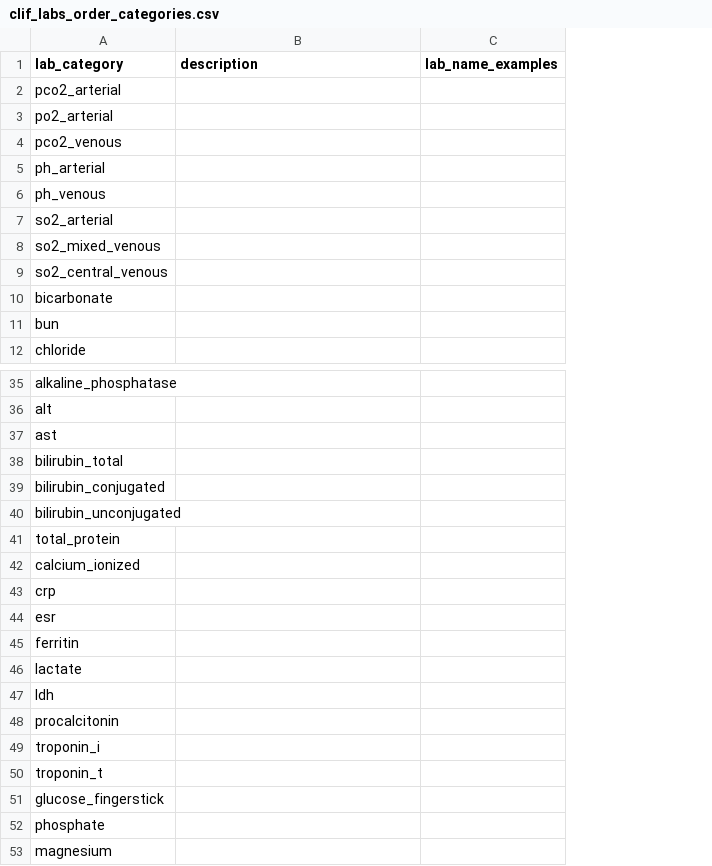
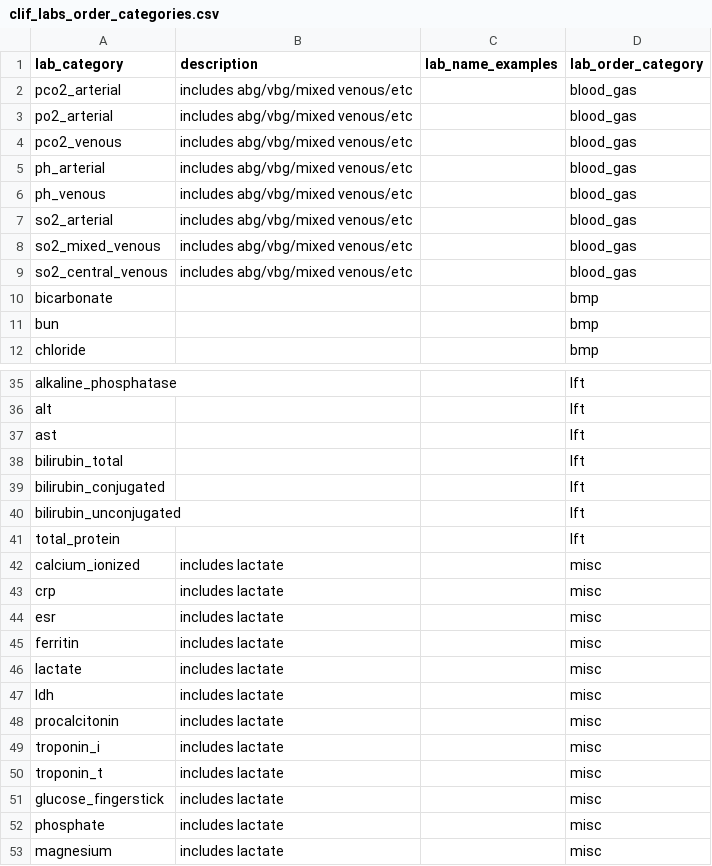
Before and after one commit to Common-Longitudinal-ICU-data-Format/CLIF, a CSV file: mCIDE/labs/clif_labs_order_categories.csv, drawn as a sheet; only a part is shown, gaps mark what is left out; the diff names each change by its address in the sheet, - before the commit and + after, or states it on an @@ line.

Commit message:
doc: add lab_order_category

```diff
--- a/mCIDE/labs/clif_labs_order_categories.csv
+++ b/mCIDE/labs/clif_labs_order_categories.csv
+column D (lab_order_category), rows 2-12: blood_gas | blood_gas | blood_gas | blood_gas | blood_gas | blood_gas | blood_gas | blood_gas | bmp | bmp | bmp; rows 35-53: lft | lft | lft | lft | lft | lft | lft | misc | misc | misc | misc | misc | misc | misc | misc | misc | misc | misc | misc
-B2:B9 (description): (empty)
+B2:B9 (description): includes abg/vbg/mixed venous/etc
-B42:B53 (description): (empty)
+B42:B53 (description): includes lactate
```
